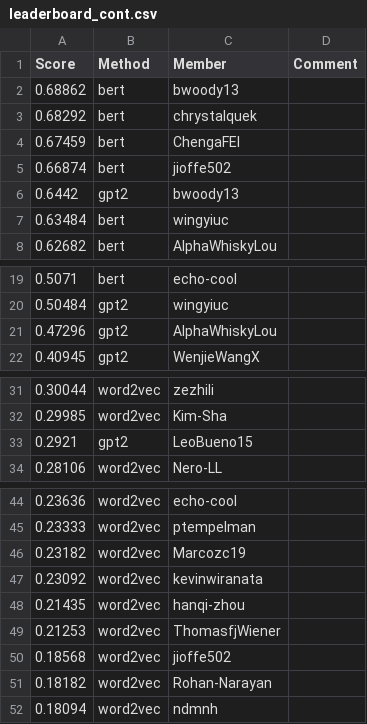
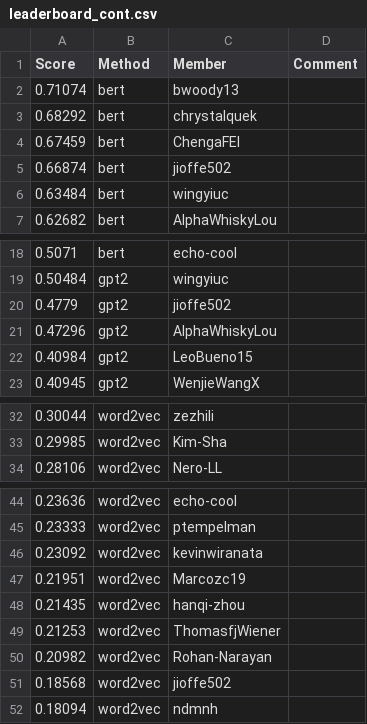
Before and after one commit to cornell-cs5740-sp24/leaderboards, a CSV file: a3/leaderboard_cont.csv, drawn as a sheet; only a part is shown, gaps mark what is left out; the diff covers the shown part only.

Commit message:
Leaderboard Update

```diff
--- a/a3/leaderboard_cont.csv
+++ b/a3/leaderboard_cont.csv
@@ -1,3 +1,3 @@
 Score,Method,Member,Comment
-0.68862,bert,bwoody13,
+0.71074,bert,bwoody13,
 0.68292,bert,chrystalquek,
@@ -5,3 +5,2 @@ Score,Method,Member,Comment
 0.66874,bert,jioffe502,
-0.6442,gpt2,bwoody13,
 0.63484,bert,wingyiuc,
@@ -20,3 +19,5 @@ Score,Method,Member,Comment
 0.50484,gpt2,wingyiuc,
+0.4779,gpt2,jioffe502,
 0.47296,gpt2,AlphaWhiskyLou,
+0.40984,gpt2,LeoBueno15,
 0.40945,gpt2,WenjieWangX,
@@ -32,3 +33,2 @@ Score,Method,Member,Comment
 0.29985,word2vec,Kim-Sha,
-0.2921,gpt2,LeoBueno15,
 0.28106,word2vec,Nero-LL,
@@ -45,8 +45,8 @@ Score,Method,Member,Comment
 0.23333,word2vec,ptempelman,
-0.23182,word2vec,Marcozc19,
 0.23092,word2vec,kevinwiranata,
+0.21951,word2vec,Marcozc19,
 0.21435,word2vec,hanqi-zhou,
 0.21253,word2vec,ThomasfjWiener,
+0.20982,word2vec,Rohan-Narayan,
 0.18568,word2vec,jioffe502,
-0.18182,word2vec,Rohan-Narayan,
 0.18094,word2vec,ndmnh,
```
Also changed, not shown: 1 added row and 4 removed rows elsewhere in this file.
